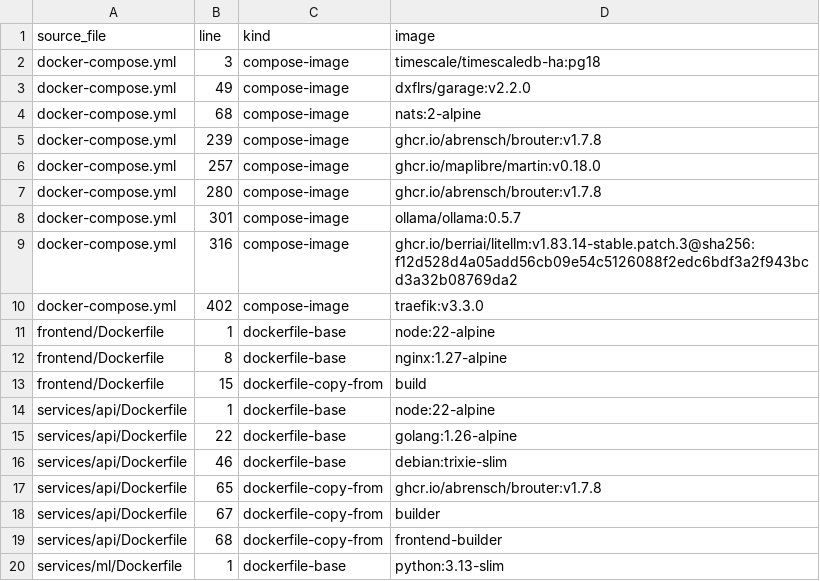
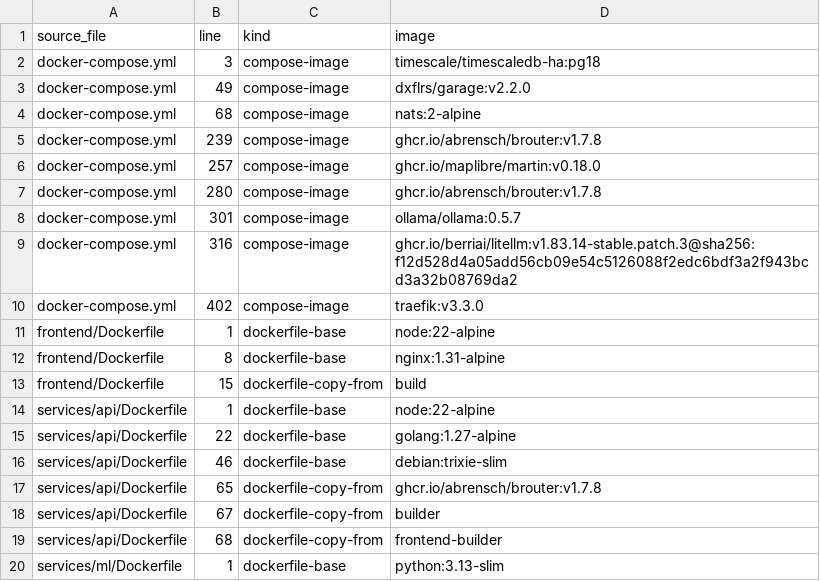
Before and after one commit to skadia-app/skadia, a TSV file: legal/dependency-inventory/container-images.tsv, drawn as a sheet.

```diff
--- a/legal/dependency-inventory/container-images.tsv
+++ b/legal/dependency-inventory/container-images.tsv
@@ -11,6 +11,6 @@ docker-compose.yml	402	compose-image	traefik:v3.3.0
 frontend/Dockerfile	1	dockerfile-base	node:22-alpine
-frontend/Dockerfile	8	dockerfile-base	nginx:1.27-alpine
+frontend/Dockerfile	8	dockerfile-base	nginx:1.31-alpine
 frontend/Dockerfile	15	dockerfile-copy-from	build
 services/api/Dockerfile	1	dockerfile-base	node:22-alpine
-services/api/Dockerfile	22	dockerfile-base	golang:1.26-alpine
+services/api/Dockerfile	22	dockerfile-base	golang:1.27-alpine
 services/api/Dockerfile	46	dockerfile-base	debian:trixie-slim
```
Also changed, not shown: legal/dependency-inventory/go-api-modules.tsv, legal/dependency-inventory/python-ml-direct.tsv, 5 other files.
